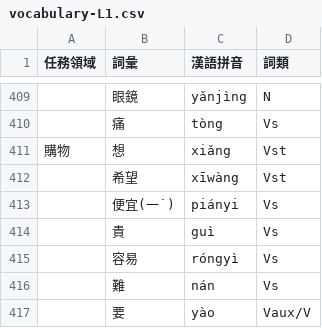
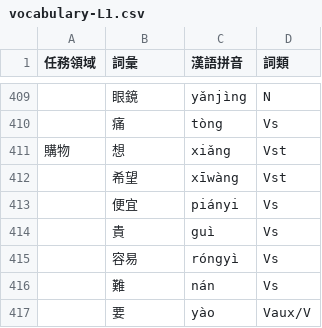
Before and after one commit to ury-marshak/misc-ch-utils, a CSV file: TOCFL-vocabulary/vocabulary-L1.csv, drawn as a sheet; only a part is shown, gaps mark what is left out.

Commit message:
* TOCFL-vocabulary/vocabulary-L1.csv: fix 便宜 entry

```diff
--- a/TOCFL-vocabulary/vocabulary-L1.csv
+++ b/TOCFL-vocabulary/vocabulary-L1.csv
@@ -412,3 +412,3 @@
 ,希望,xīwàng ,Vst,
-,便宜(一˙),piányi ,Vs,
+,便宜,piányi ,Vs,
 ,貴,guì ,Vs,
```
